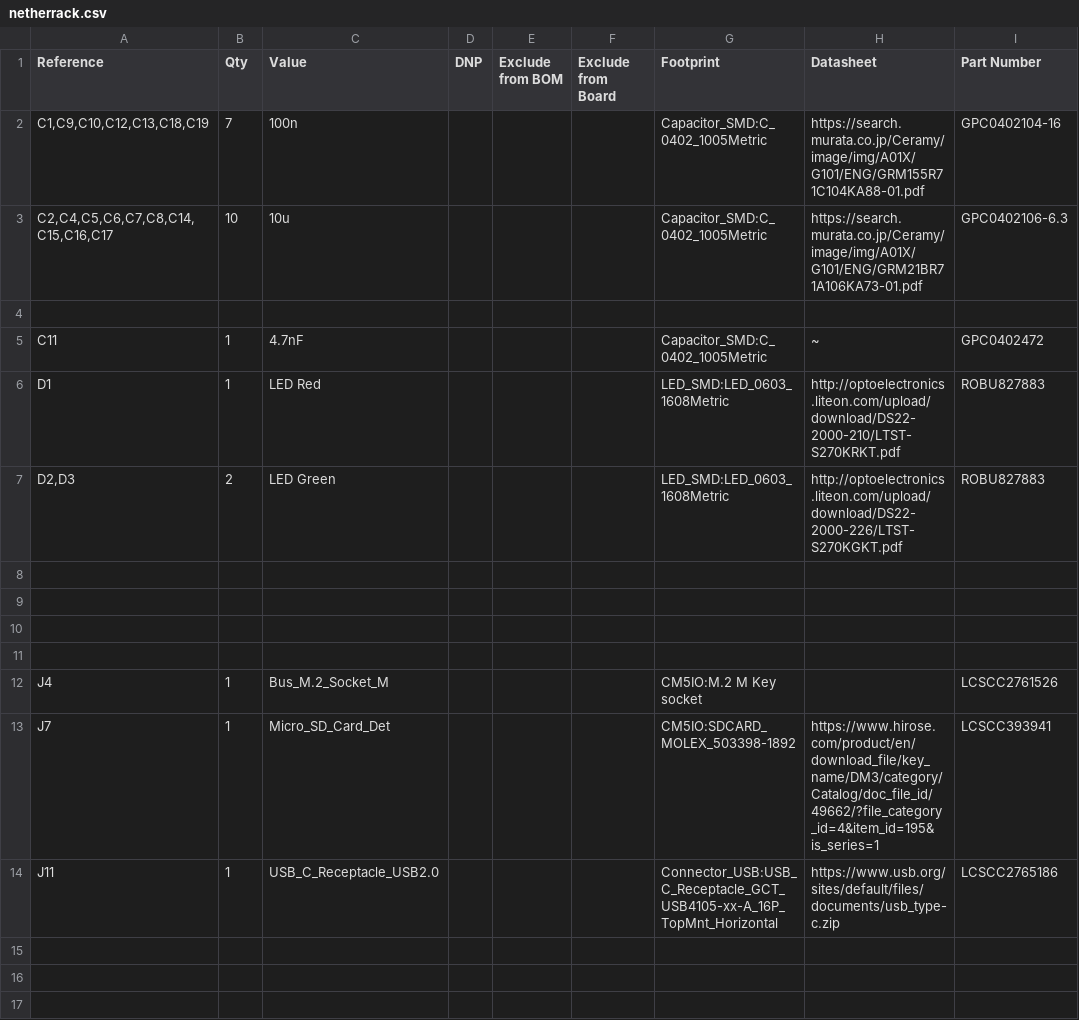
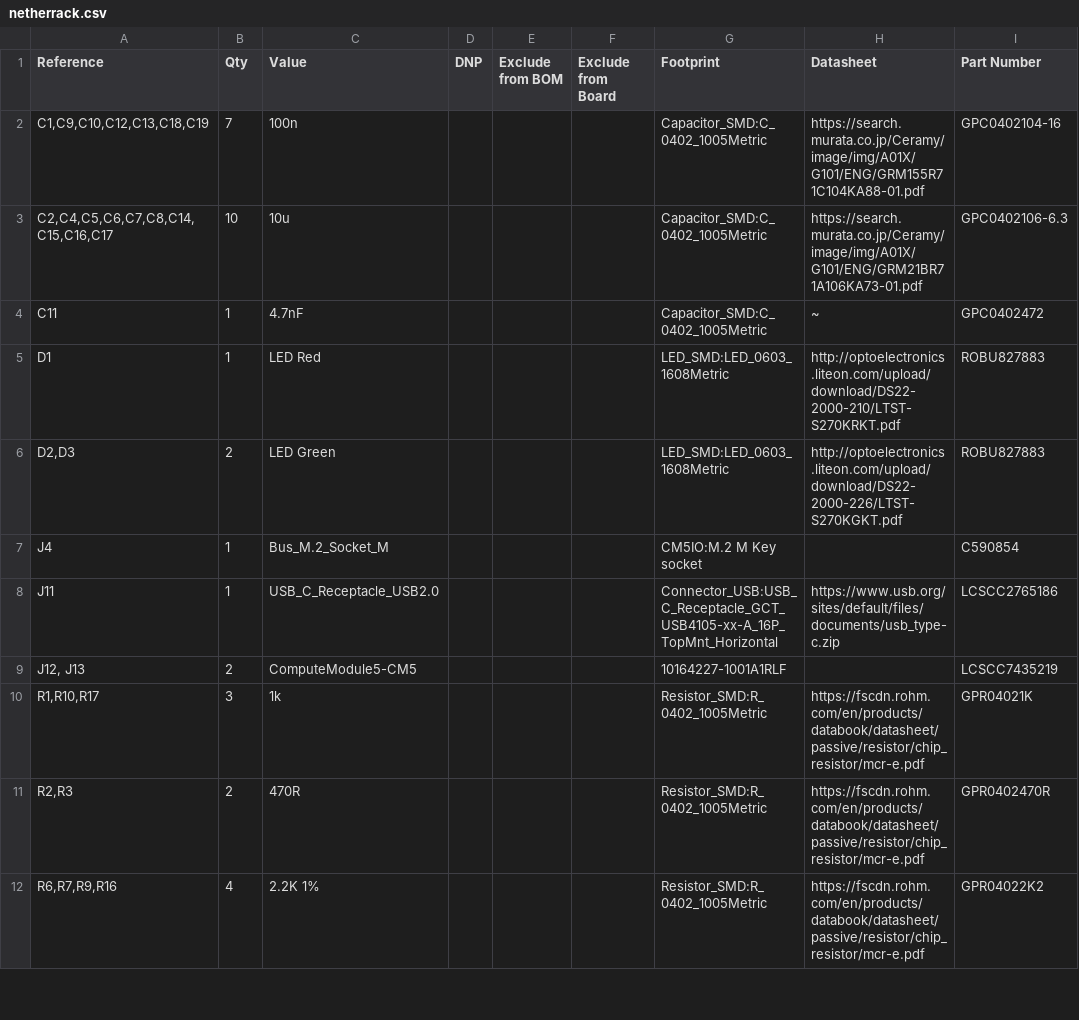
Before and after one commit to nimitvijayvargee/netherrack, a CSV file: PCB/netherrack.csv, drawn as a sheet; only a part is shown; the shorter side is filled out with more unchanged rows; the diff covers the shown part only.

```diff
--- a/PCB/netherrack.csv
+++ b/PCB/netherrack.csv
@@ -3,3 +3,2 @@ Reference,Qty,Value,DNP,Exclude from BOM,Exclude from Board,Footprint,Datasheet,
 "C2,C4,C5,C6,C7,C8,C14,C15,C16,C17",10,10u,,,,Capacitor_SMD:C_0402_1005Metric,https://search.murata.co.jp/Ceramy/image/img/A01X/G101/ENG/GRM21BR71A106KA73-01.pdf,GPC0402106-6.3
-,,,,,,,,
 C11,1,4.7nF,,,,Capacitor_SMD:C_0402_1005Metric,~,GPC0402472
@@ -7,13 +6,4 @@ D1,1,LED Red,,,,LED_SMD:LED_0603_1608Metric,http://optoelectronics.liteon.com/up
 "D2,D3",2,LED Green,,,,LED_SMD:LED_0603_1608Metric,http://optoelectronics.liteon.com/upload/download/DS22-2000-226/LTST-S270KGKT.pdf,ROBU827883
-,,,,,,,,
-,,,,,,,,
-,,,,,,,,
-,,,,,,,,
-J4,1,Bus_M.2_Socket_M,,,,CM5IO:M.2 M Key socket,,"LCSCC2761526
-"
-J7,1,Micro_SD_Card_Det,,,,CM5IO:SDCARD_MOLEX_503398-1892,https://www.hirose.com/product/en/download_file/key_name/DM3/category/Catalog/doc_file_id/49662/?file_category_id=4&item_id=195&is_series=1,"LCSCC393941
-"
+J4,1,Bus_M.2_Socket_M,,,,CM5IO:M.2 M Key socket,,C590854
 J11,1,USB_C_Receptacle_USB2.0,,,,Connector_USB:USB_C_Receptacle_GCT_USB4105-xx-A_16P_TopMnt_Horizontal,https://www.usb.org/sites/default/files/documents/usb_type-c.zip,LCSCC2765186
-,,,,,,,,
-,,,,,,,,
-,,,,,,,,
+"J12, J13",2,ComputeModule5-CM5,,,,10164227-1001A1RLF,,LCSCC7435219
```
Also changed, not shown: 10 removed rows elsewhere in this file, 20 other files.
